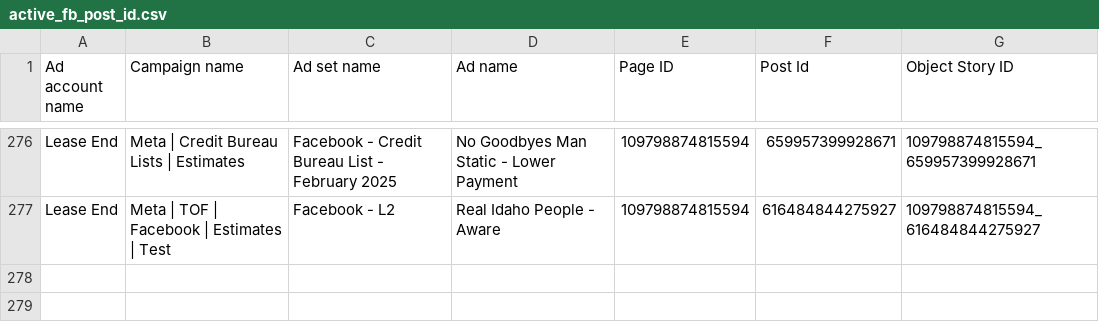
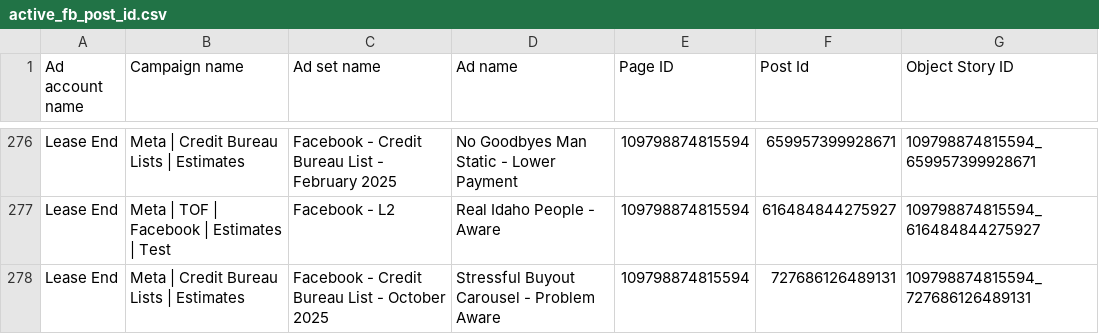
Before and after one commit to keenship1291/dspy-fastapi-api, a CSV file: active_fb_post_id.csv, drawn as a sheet; only a part is shown, gaps mark what is left out; the diff names each change by its address in the sheet, - before the commit and + after, or states it on an @@ line.

Commit message:
Add FB post: Stressful Buyout Carousel - Pr - Post ID 727686126489131

```diff
--- a/active_fb_post_id.csv
+++ b/active_fb_post_id.csv
+row 278: Lease End | Meta | Credit Bureau Lists | Estimates | Facebook - Credit Bureau List - October 2025 | Stressful Buyout Carousel - Problem Aware | 109798874815594 | 727686126489131 | 109798874815594_727686126489131
```
